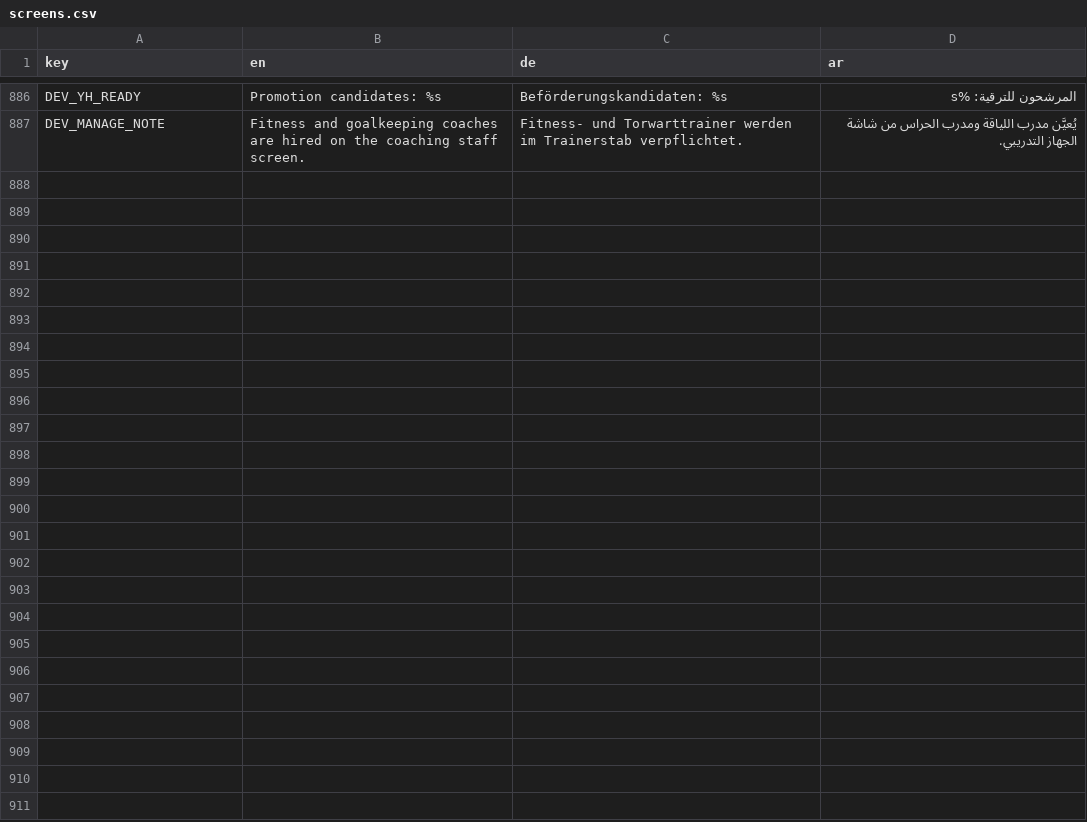
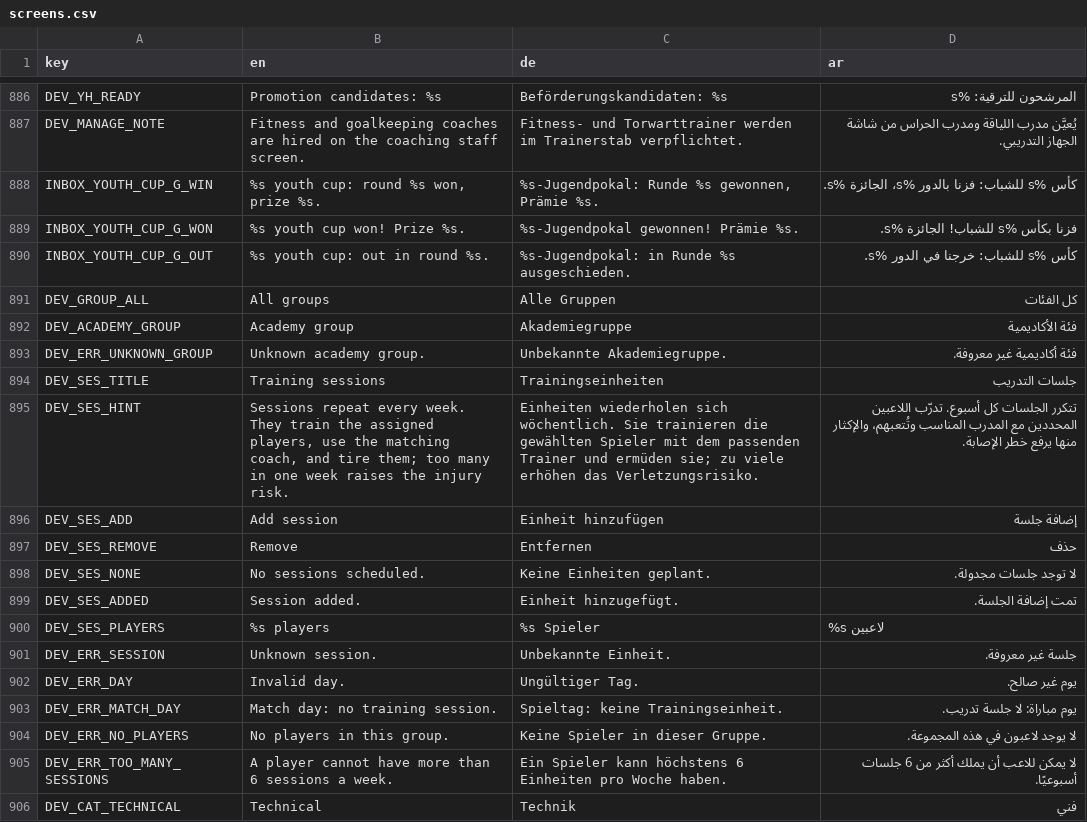
Before and after one commit to MOT1209/UNITY-GAMES-3D, a CSV file: football-godot/king-football/translations/screens.csv, drawn as a sheet; only a part is shown, gaps mark what is left out; the diff covers the shown part only; the diff names each change by its address in the sheet, - before the commit and + after, or states it on an @@ line.

```diff
--- a/football-godot/king-football/translations/screens.csv
+++ b/football-godot/king-football/translations/screens.csv
+row 888: INBOX_YOUTH_CUP_G_WIN | %s youth cup: round %s won, prize %s. | %s-Jugendpokal: Runde %s gewonnen, Prämie %s. | كأس %s للشباب: فزنا بالدور %s، الجائزة %s.
+row 889: INBOX_YOUTH_CUP_G_WON | %s youth cup won! Prize %s. | %s-Jugendpokal gewonnen! Prämie %s. | فزنا بكأس %s للشباب! الجائزة %s.
+row 890: INBOX_YOUTH_CUP_G_OUT | %s youth cup: out in round %s. | %s-Jugendpokal: in Runde %s ausgeschieden. | كأس %s للشباب: خرجنا في الدور %s.
+row 891: DEV_GROUP_ALL | All groups | Alle Gruppen | كل الفئات
+row 892: DEV_ACADEMY_GROUP | Academy group | Akademiegruppe | فئة الأكاديمية
+row 893: DEV_ERR_UNKNOWN_GROUP | Unknown academy group. | Unbekannte Akademiegruppe. | فئة أكاديمية غير معروفة.
+row 894: DEV_SES_TITLE | Training sessions | Trainingseinheiten | جلسات التدريب
+row 895: DEV_SES_HINT | Sessions repeat every week. They train the assigned players, use the matching coach, and tire them; too many in one week raises the injury risk. | Einheiten wiederholen sich wöchentlich. Sie trainieren die gewählten Spieler mit dem passenden Trainer und ermüden sie; zu viele erhöhen das Verletzungsrisiko. | تتكرر الجلسات كل أسبوع. تدرّب اللاعبين المحددين مع المدرب المناسب وتُتعبهم، والإكثار منها يرفع خطر الإصابة.
+row 896: DEV_SES_ADD | Add session | Einheit hinzufügen | إضافة جلسة
+row 897: DEV_SES_REMOVE | Remove | Entfernen | حذف
+row 898: DEV_SES_NONE | No sessions scheduled. | Keine Einheiten geplant. | لا توجد جلسات مجدولة.
+row 899: DEV_SES_ADDED | Session added. | Einheit hinzugefügt. | تمت إضافة الجلسة.
+row 900: DEV_SES_PLAYERS | %s players | %s Spieler | %s لاعبين
+row 901: DEV_ERR_SESSION | Unknown session. | Unbekannte Einheit. | جلسة غير معروفة.
+row 902: DEV_ERR_DAY | Invalid day. | Ungültiger Tag. | يوم غير صالح.
+row 903: DEV_ERR_MATCH_DAY | Match day: no training session. | Spieltag: keine Trainingseinheit. | يوم مباراة: لا جلسة تدريب.
+row 904: DEV_ERR_NO_PLAYERS | No players in this group. | Keine Spieler in dieser Gruppe. | لا يوجد لاعبون في هذه المجموعة.
+row 905: DEV_ERR_TOO_MANY_SESSIONS | A player cannot have more than 6 sessions a week. | Ein Spieler kann höchstens 6 Einheiten pro Woche haben. | لا يمكن للاعب أن يملك أكثر من 6 جلسات أسبوعيًا.
+row 906: DEV_CAT_TECHNICAL | Technical | Technik | فني
```
Also changed, not shown: 31 added rows elsewhere in this file, 12 other files.
